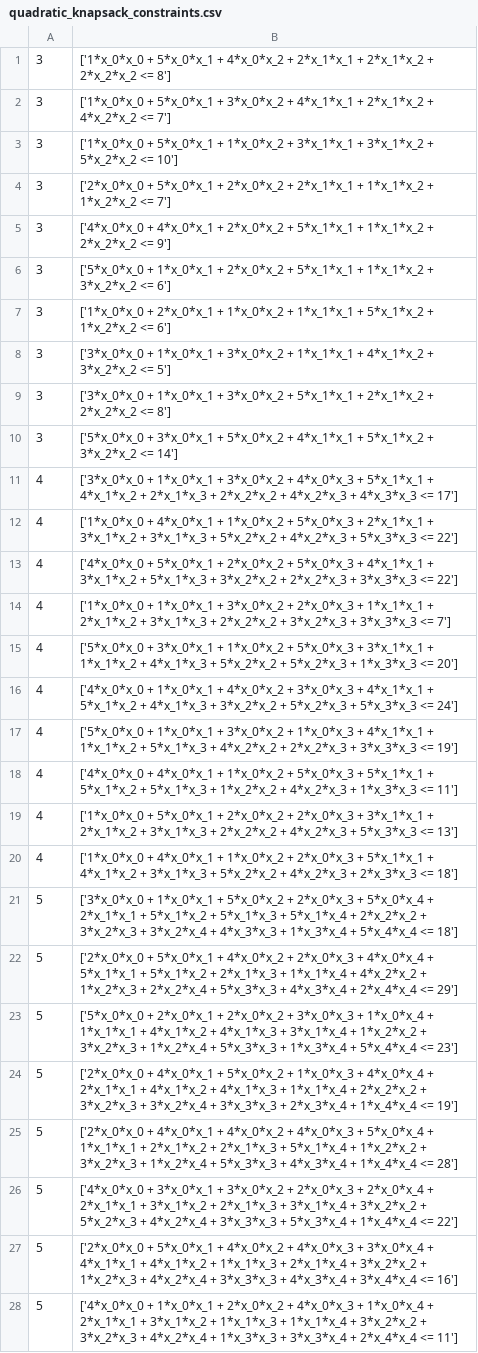
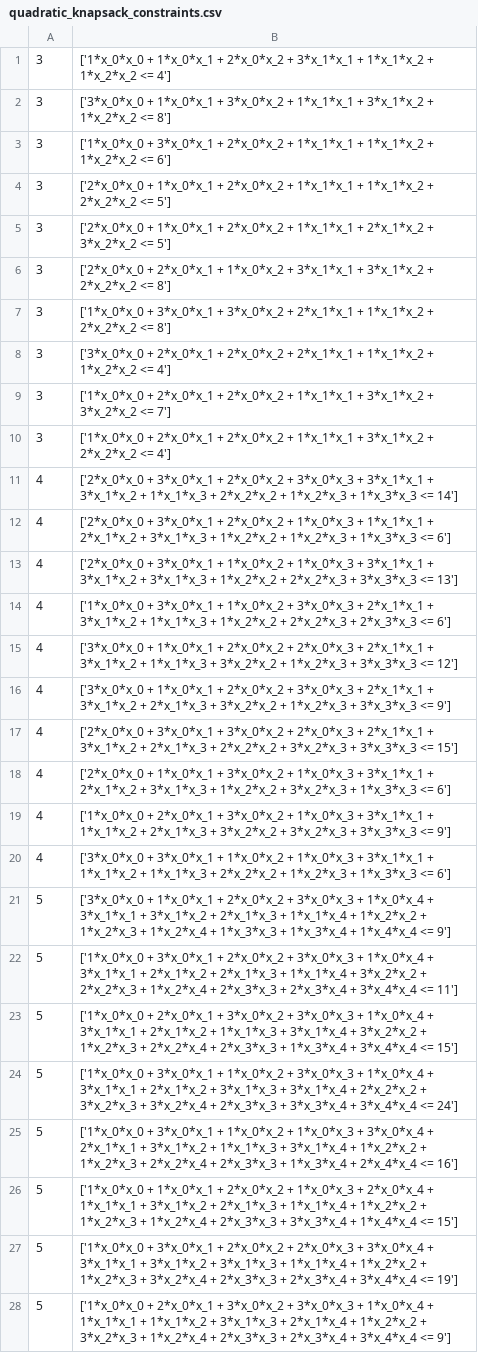
Before and after one commit to Vilcius/constraint_gadgets, a CSV file: data/quadratic_knapsack_constraints.csv, drawn as a sheet; only a part is shown; the diff covers the shown part only; the diff names each change by its address in the sheet, - before the commit and + after, or states it on an @@ line.

```diff
--- a/data/quadratic_knapsack_constraints.csv
+++ b/data/quadratic_knapsack_constraints.csv
-B1: ['1*x_0*x_0 + 5*x_0*x_1 + 4*x_0*x_2 + 2*x_1*x_1 + 2*x_1*x_2 + 2*x_2*x_2 <= 8']
+B1: ['1*x_0*x_0 + 1*x_0*x_1 + 2*x_0*x_2 + 3*x_1*x_1 + 1*x_1*x_2 + 1*x_2*x_2 <= 4']
-B2: ['1*x_0*x_0 + 5*x_0*x_1 + 3*x_0*x_2 + 4*x_1*x_1 + 2*x_1*x_2 + 4*x_2*x_2 <= 7']
+B2: ['3*x_0*x_0 + 1*x_0*x_1 + 3*x_0*x_2 + 1*x_1*x_1 + 3*x_1*x_2 + 1*x_2*x_2 <= 8']
-B3: ['1*x_0*x_0 + 5*x_0*x_1 + 1*x_0*x_2 + 3*x_1*x_1 + 3*x_1*x_2 + 5*x_2*x_2 <= 10']
+B3: ['1*x_0*x_0 + 3*x_0*x_1 + 2*x_0*x_2 + 1*x_1*x_1 + 1*x_1*x_2 + 1*x_2*x_2 <= 6']
-B4: ['2*x_0*x_0 + 5*x_0*x_1 + 2*x_0*x_2 + 2*x_1*x_1 + 1*x_1*x_2 + 1*x_2*x_2 <= 7']
+B4: ['2*x_0*x_0 + 1*x_0*x_1 + 2*x_0*x_2 + 1*x_1*x_1 + 1*x_1*x_2 + 2*x_2*x_2 <= 5']
-B5: ['4*x_0*x_0 + 4*x_0*x_1 + 2*x_0*x_2 + 5*x_1*x_1 + 1*x_1*x_2 + 2*x_2*x_2 <= 9']
+B5: ['2*x_0*x_0 + 1*x_0*x_1 + 2*x_0*x_2 + 1*x_1*x_1 + 2*x_1*x_2 + 3*x_2*x_2 <= 5']
-B6: ['5*x_0*x_0 + 1*x_0*x_1 + 2*x_0*x_2 + 5*x_1*x_1 + 1*x_1*x_2 + 3*x_2*x_2 <= 6']
+B6: ['2*x_0*x_0 + 2*x_0*x_1 + 1*x_0*x_2 + 3*x_1*x_1 + 3*x_1*x_2 + 2*x_2*x_2 <= 8']
-B7: ['1*x_0*x_0 + 2*x_0*x_1 + 1*x_0*x_2 + 1*x_1*x_1 + 5*x_1*x_2 + 1*x_2*x_2 <= 6']
+B7: ['1*x_0*x_0 + 3*x_0*x_1 + 3*x_0*x_2 + 2*x_1*x_1 + 1*x_1*x_2 + 2*x_2*x_2 <= 8']
-B8: ['3*x_0*x_0 + 1*x_0*x_1 + 3*x_0*x_2 + 1*x_1*x_1 + 4*x_1*x_2 + 3*x_2*x_2 <= 5']
+B8: ['3*x_0*x_0 + 2*x_0*x_1 + 2*x_0*x_2 + 2*x_1*x_1 + 1*x_1*x_2 + 1*x_2*x_2 <= 4']
-B9: ['3*x_0*x_0 + 1*x_0*x_1 + 3*x_0*x_2 + 5*x_1*x_1 + 2*x_1*x_2 + 2*x_2*x_2 <= 8']
+B9: ['1*x_0*x_0 + 2*x_0*x_1 + 2*x_0*x_2 + 1*x_1*x_1 + 3*x_1*x_2 + 3*x_2*x_2 <= 7']
-B10: ['5*x_0*x_0 + 3*x_0*x_1 + 5*x_0*x_2 + 4*x_1*x_1 + 5*x_1*x_2 + 3*x_2*x_2 <= 14']
+B10: ['1*x_0*x_0 + 2*x_0*x_1 + 2*x_0*x_2 + 1*x_1*x_1 + 3*x_1*x_2 + 2*x_2*x_2 <= 4']
-B11: ['3*x_0*x_0 + 1*x_0*x_1 + 3*x_0*x_2 + 4*x_0*x_3 + 5*x_1*x_1 + 4*x_1*x_2 + 2*x_1*x_3 + 2*x_2*x_2 + 4*x_2*x_3 + 4*x_3*x_3 <= 17']
+B11: ['2*x_0*x_0 + 3*x_0*x_1 + 2*x_0*x_2 + 3*x_0*x_3 + 3*x_1*x_1 + 3*x_1*x_2 + 1*x_1*x_3 + 2*x_2*x_2 + 1*x_2*x_3 + 1*x_3*x_3 <= 14']
-B12: ['1*x_0*x_0 + 4*x_0*x_1 + 1*x_0*x_2 + 5*x_0*x_3 + 2*x_1*x_1 + 3*x_1*x_2 + 3*x_1*x_3 + 5*x_2*x_2 + 4*x_2*x_3 + 5*x_3*x_3 <= 22']
+B12: ['2*x_0*x_0 + 3*x_0*x_1 + 2*x_0*x_2 + 1*x_0*x_3 + 1*x_1*x_1 + 2*x_1*x_2 + 3*x_1*x_3 + 1*x_2*x_2 + 1*x_2*x_3 + 1*x_3*x_3 <= 6']
-B13: ['4*x_0*x_0 + 5*x_0*x_1 + 2*x_0*x_2 + 5*x_0*x_3 + 4*x_1*x_1 + 3*x_1*x_2 + 5*x_1*x_3 + 3*x_2*x_2 + 2*x_2*x_3 + 3*x_3*x_3 <= 22']
+B13: ['2*x_0*x_0 + 3*x_0*x_1 + 1*x_0*x_2 + 1*x_0*x_3 + 3*x_1*x_1 + 3*x_1*x_2 + 3*x_1*x_3 + 1*x_2*x_2 + 2*x_2*x_3 + 3*x_3*x_3 <= 13']
-B14: ['1*x_0*x_0 + 1*x_0*x_1 + 3*x_0*x_2 + 2*x_0*x_3 + 1*x_1*x_1 + 2*x_1*x_2 + 3*x_1*x_3 + 2*x_2*x_2 + 3*x_2*x_3 + 3*x_3*x_3 <= 7']
+B14: ['1*x_0*x_0 + 3*x_0*x_1 + 1*x_0*x_2 + 3*x_0*x_3 + 2*x_1*x_1 + 3*x_1*x_2 + 1*x_1*x_3 + 1*x_2*x_2 + 2*x_2*x_3 + 2*x_3*x_3 <= 6']
-B15: ['5*x_0*x_0 + 3*x_0*x_1 + 1*x_0*x_2 + 5*x_0*x_3 + 3*x_1*x_1 + 1*x_1*x_2 + 4*x_1*x_3 + 5*x_2*x_2 + 5*x_2*x_3 + 1*x_3*x_3 <= 20']
+B15: ['3*x_0*x_0 + 1*x_0*x_1 + 2*x_0*x_2 + 2*x_0*x_3 + 2*x_1*x_1 + 3*x_1*x_2 + 1*x_1*x_3 + 3*x_2*x_2 + 1*x_2*x_3 + 3*x_3*x_3 <= 12']
-B16: ['4*x_0*x_0 + 1*x_0*x_1 + 4*x_0*x_2 + 3*x_0*x_3 + 4*x_1*x_1 + 5*x_1*x_2 + 4*x_1*x_3 + 3*x_2*x_2 + 5*x_2*x_3 + 5*x_3*x_3 <= 24']
+B16: ['3*x_0*x_0 + 1*x_0*x_1 + 2*x_0*x_2 + 3*x_0*x_3 + 2*x_1*x_1 + 3*x_1*x_2 + 2*x_1*x_3 + 3*x_2*x_2 + 1*x_2*x_3 + 3*x_3*x_3 <= 9']
-B17: ['5*x_0*x_0 + 1*x_0*x_1 + 3*x_0*x_2 + 1*x_0*x_3 + 4*x_1*x_1 + 1*x_1*x_2 + 5*x_1*x_3 + 4*x_2*x_2 + 2*x_2*x_3 + 3*x_3*x_3 <= 19']
+B17: ['2*x_0*x_0 + 3*x_0*x_1 + 3*x_0*x_2 + 2*x_0*x_3 + 2*x_1*x_1 + 3*x_1*x_2 + 2*x_1*x_3 + 2*x_2*x_2 + 3*x_2*x_3 + 3*x_3*x_3 <= 15']
-B18: ['4*x_0*x_0 + 4*x_0*x_1 + 1*x_0*x_2 + 5*x_0*x_3 + 5*x_1*x_1 + 5*x_1*x_2 + 5*x_1*x_3 + 1*x_2*x_2 + 4*x_2*x_3 + 1*x_3*x_3 <= 11']
+B18: ['2*x_0*x_0 + 1*x_0*x_1 + 3*x_0*x_2 + 1*x_0*x_3 + 3*x_1*x_1 + 2*x_1*x_2 + 3*x_1*x_3 + 1*x_2*x_2 + 3*x_2*x_3 + 1*x_3*x_3 <= 6']
-B19: ['1*x_0*x_0 + 5*x_0*x_1 + 2*x_0*x_2 + 2*x_0*x_3 + 3*x_1*x_1 + 2*x_1*x_2 + 3*x_1*x_3 + 2*x_2*x_2 + 4*x_2*x_3 + 5*x_3*x_3 <= 13']
+B19: ['1*x_0*x_0 + 2*x_0*x_1 + 3*x_0*x_2 + 1*x_0*x_3 + 3*x_1*x_1 + 1*x_1*x_2 + 2*x_1*x_3 + 3*x_2*x_2 + 3*x_2*x_3 + 3*x_3*x_3 <= 9']
-B20: ['1*x_0*x_0 + 4*x_0*x_1 + 1*x_0*x_2 + 2*x_0*x_3 + 5*x_1*x_1 + 4*x_1*x_2 + 3*x_1*x_3 + 5*x_2*x_2 + 4*x_2*x_3 + 2*x_3*x_3 <= 18']
+B20: ['3*x_0*x_0 + 3*x_0*x_1 + 1*x_0*x_2 + 1*x_0*x_3 + 3*x_1*x_1 + 1*x_1*x_2 + 1*x_1*x_3 + 2*x_2*x_2 + 1*x_2*x_3 + 1*x_3*x_3 <= 6']
-B21: …1*x_0*x_1 + 5*x_0*x_2 + 2*x_0*x_3 + 5*x_0*x_4 + 2*x_1*x_1 + 5*x_1*x_2 + 5*x_1*x_3 + 5*x_1*x_4 + 2*x_2*x_2 + 3*x_2*x_3 + 3*x_2*x_4 + 4*x_3*x_3 + 1*x_3*x_4 + 5*x_4*x_4 <= 18']
+B21: …1*x_0*x_1 + 2*x_0*x_2 + 3*x_0*x_3 + 1*x_0*x_4 + 3*x_1*x_1 + 3*x_1*x_2 + 2*x_1*x_3 + 1*x_1*x_4 + 1*x_2*x_2 + 1*x_2*x_3 + 1*x_2*x_4 + 1*x_3*x_3 + 1*x_3*x_4 + 1*x_4*x_4 <= 9']
-B22: ['2*x_0*x_0 + 5*x_0*x_1 + 4*x_0*x_2 + 2*x_0*x_3 + 4*x_0*x_4 + 5*x_1*x_1 + 5*x_1*x_2 + 2*x_1*x_3 + 1*x_1*x_4 + 4*x_2*x_2 + 1*x_2*x_3 + 2*x_2*x_4 + 5*x_3*x_3 + 4*x_3*x_4 + 2*x_4*x_4 <= 29']
+B22: ['1*x_0*x_0 + 3*x_0*x_1 + 2*x_0*x_2 + 3*x_0*x_3 + 1*x_0*x_4 + 3*x_1*x_1 + 2*x_1*x_2 + 2*x_1*x_3 + 1*x_1*x_4 + 3*x_2*x_2 + 2*x_2*x_3 + 1*x_2*x_4 + 2*x_3*x_3 + 2*x_3*x_4 + 3*x_4*x_4 <= 11']
-B23: ['5*x_0*x_0 + 2*x_0*x_1 + 2*x_0*x_2 + 3*x_0*x_3 + 1*x_0*x_4 + 1*x_1*x_1 + 4*x_1*x_2 + 4*x_1*x_3 + 3*x_1*x_4 + 1*x_2*x_2 + 3*x_2*x_3 + 1*x_2*x_4 + 5*x_3*x_3 + 1*x_3*x_4 + 5*x_4*x_4 <= 23']
+B23: ['1*x_0*x_0 + 2*x_0*x_1 + 3*x_0*x_2 + 3*x_0*x_3 + 1*x_0*x_4 + 3*x_1*x_1 + 2*x_1*x_2 + 1*x_1*x_3 + 3*x_1*x_4 + 3*x_2*x_2 + 1*x_2*x_3 + 2*x_2*x_4 + 2*x_3*x_3 + 1*x_3*x_4 + 3*x_4*x_4 <= 15']
-B24: ['2*x_0*x_0 + 4*x_0*x_1 + 5*x_0*x_2 + 1*x_0*x_3 + 4*x_0*x_4 + 2*x_1*x_1 + 4*x_1*x_2 + 4*x_1*x_3 + 1*x_1*x_4 + 2*x_2*x_2 + 3*x_2*x_3 + 3*x_2*x_4 + 3*x_3*x_3 + 2*x_3*x_4 + 1*x_4*x_4 <= 19']
+B24: ['1*x_0*x_0 + 3*x_0*x_1 + 1*x_0*x_2 + 3*x_0*x_3 + 1*x_0*x_4 + 3*x_1*x_1 + 2*x_1*x_2 + 3*x_1*x_3 + 3*x_1*x_4 + 2*x_2*x_2 + 3*x_2*x_3 + 3*x_2*x_4 + 2*x_3*x_3 + 3*x_3*x_4 + 3*x_4*x_4 <= 24']
-B25: ['2*x_0*x_0 + 4*x_0*x_1 + 4*x_0*x_2 + 4*x_0*x_3 + 5*x_0*x_4 + 1*x_1*x_1 + 2*x_1*x_2 + 2*x_1*x_3 + 5*x_1*x_4 + 1*x_2*x_2 + 3*x_2*x_3 + 1*x_2*x_4 + 5*x_3*x_3 + 4*x_3*x_4 + 1*x_4*x_4 <= 28']
+B25: ['1*x_0*x_0 + 3*x_0*x_1 + 1*x_0*x_2 + 1*x_0*x_3 + 3*x_0*x_4 + 2*x_1*x_1 + 3*x_1*x_2 + 1*x_1*x_3 + 3*x_1*x_4 + 1*x_2*x_2 + 1*x_2*x_3 + 2*x_2*x_4 + 2*x_3*x_3 + 1*x_3*x_4 + 2*x_4*x_4 <= 16']
-B26: ['4*x_0*x_0 + 3*x_0*x_1 + 3*x_0*x_2 + 2*x_0*x_3 + 2*x_0*x_4 + 2*x_1*x_1 + 3*x_1*x_2 + 2*x_1*x_3 + 3*x_1*x_4 + 3*x_2*x_2 + 5*x_2*x_3 + 4*x_2*x_4 + 3*x_3*x_3 + 5*x_3*x_4 + 1*x_4*x_4 <= 22']
+B26: ['1*x_0*x_0 + 1*x_0*x_1 + 2*x_0*x_2 + 1*x_0*x_3 + 2*x_0*x_4 + 1*x_1*x_1 + 3*x_1*x_2 + 2*x_1*x_3 + 1*x_1*x_4 + 1*x_2*x_2 + 1*x_2*x_3 + 1*x_2*x_4 + 2*x_3*x_3 + 3*x_3*x_4 + 1*x_4*x_4 <= 15']
-B27: ['2*x_0*x_0 + 5*x_0*x_1 + 4*x_0*x_2 + 4*x_0*x_3 + 3*x_0*x_4 + 4*x_1*x_1 + 4*x_1*x_2 + 1*x_1*x_3 + 2*x_1*x_4 + 3*x_2*x_2 + 1*x_2*x_3 + 4*x_2*x_4 + 3*x_3*x_3 + 4*x_3*x_4 + 3*x_4*x_4 <= 16']
+B27: ['1*x_0*x_0 + 3*x_0*x_1 + 2*x_0*x_2 + 2*x_0*x_3 + 3*x_0*x_4 + 3*x_1*x_1 + 3*x_1*x_2 + 3*x_1*x_3 + 1*x_1*x_4 + 1*x_2*x_2 + 1*x_2*x_3 + 3*x_2*x_4 + 2*x_3*x_3 + 2*x_3*x_4 + 3*x_4*x_4 <= 19']
-B28: ['4*x_0*x_0 + 1*x_0*x_1 + 2*x_0*x_2 + 4*x_0*x_3 + 1*x_0*x_4 + 2*x_1*x_1 + 3*x_1*x_2 + 1*x_1*x_3 + 1*x_1*x_4 + 3*x_2*x_2 + 3*x_2*x_3 + 4*x_2*x_4 + 1*x_3*x_3 + 3*x_3*x_4 + 2*x_4*x_4 <= 11']
+B28: ['1*x_0*x_0 + 2*x_0*x_1 + 3*x_0*x_2 + 3*x_0*x_3 + 1*x_0*x_4 + 1*x_1*x_1 + 1*x_1*x_2 + 3*x_1*x_3 + 2*x_1*x_4 + 1*x_2*x_2 + 3*x_2*x_3 + 1*x_2*x_4 + 2*x_3*x_3 + 2*x_3*x_4 + 3*x_4*x_4 <= 9']
```
Also changed, not shown: 2 edited cells elsewhere in this file, data/knapsack_constraints.csv, 5 other files.
